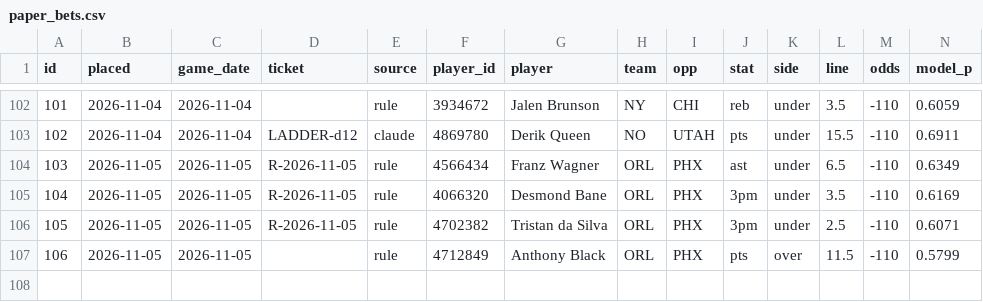
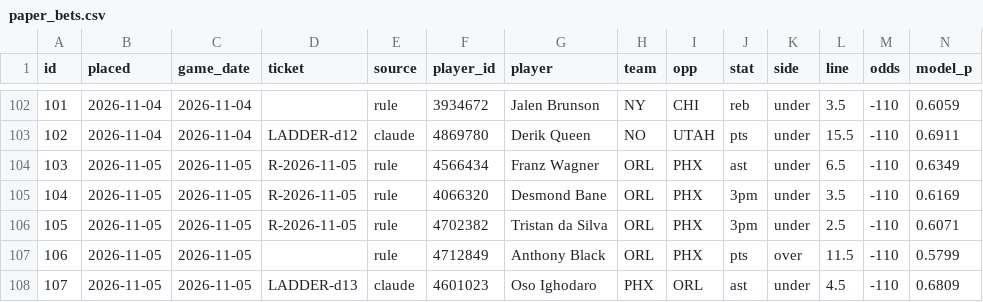
Before and after one commit to Sleepyad/nba-edge, a CSV file: data/paper_bets.csv, drawn as a sheet; only a part is shown, gaps mark what is left out; rows hold the shown columns only; the diff names each change by its address in the sheet, - before the commit and + after, or states it on an @@ line.

```diff
--- a/data/paper_bets.csv
+++ b/data/paper_bets.csv
+row 108: 107 | 2026-11-05 | 2026-11-05 | LADDER-d13 | claude | 4601023 | Oso Ighodaro | PHX | ORL | ast | under | 4.5 | -110 | 0.6809
```
Also changed, not shown: data/fair_lines.csv, 1 other file.
